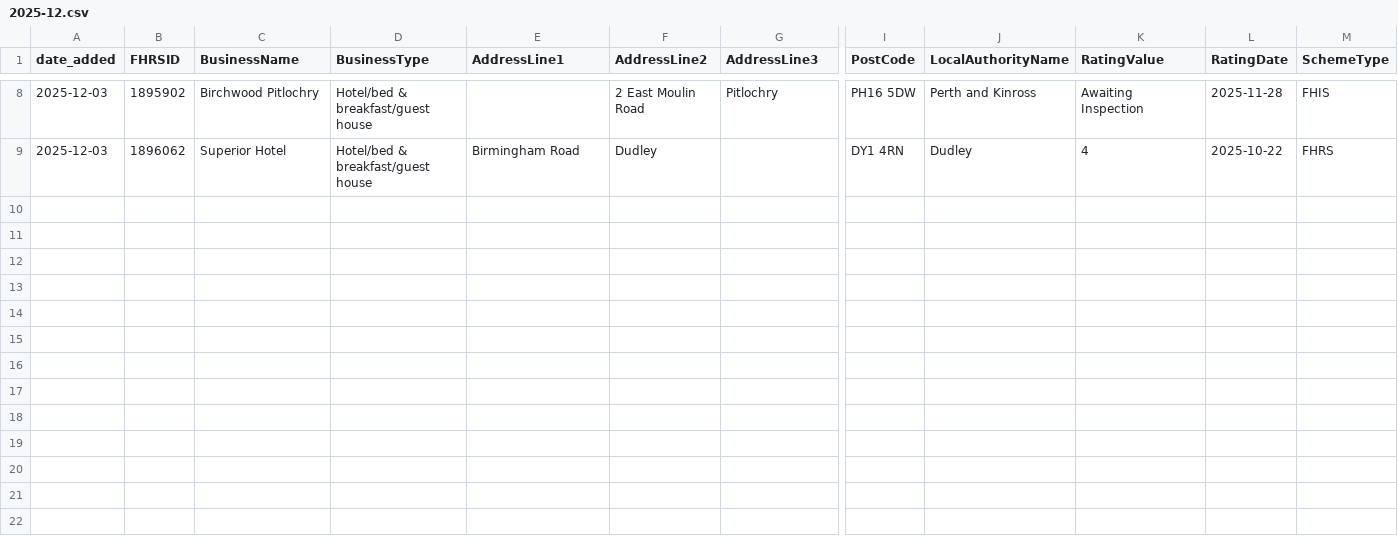
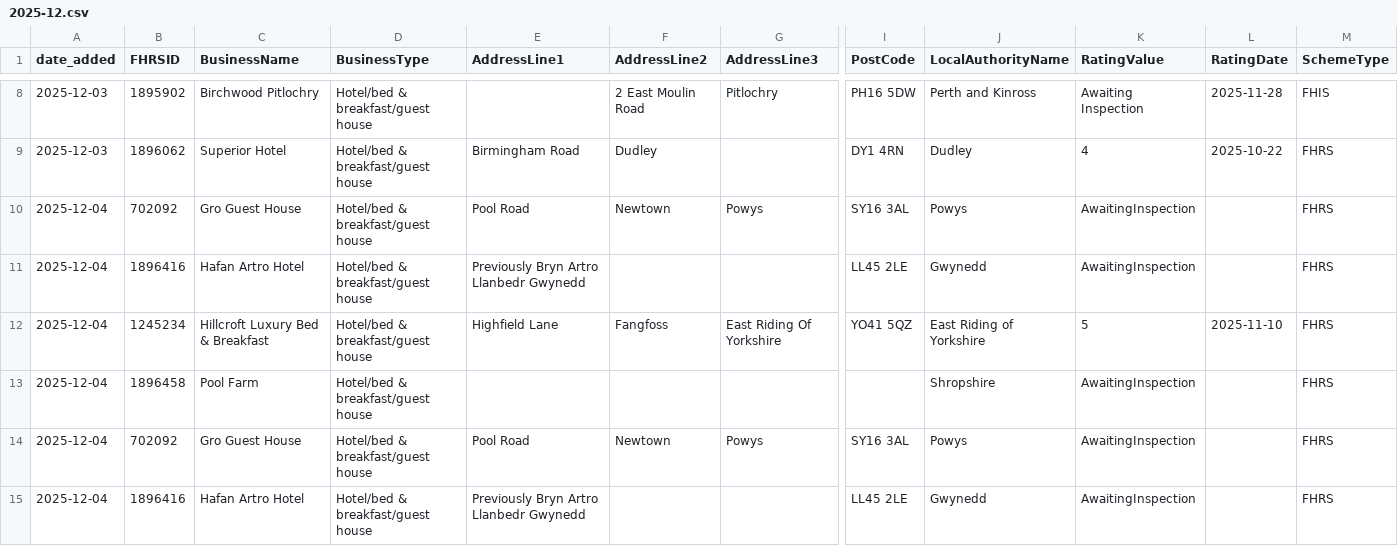
Before and after one commit to AP-Dev-Tools/independent-food-business-pulse, a CSV file: data/cumulative/HOTEL/2025-12.csv, drawn as a sheet; only a part is shown, gaps mark what is left out; rows hold the shown columns only; the diff names each change by its address in the sheet, - before the commit and + after, or states it on an @@ line.

```diff
--- a/data/cumulative/HOTEL/2025-12.csv
+++ b/data/cumulative/HOTEL/2025-12.csv
+row 10: 2025-12-04 | 702092 | Gro Guest House | Hotel/bed & breakfast/guest house | Pool Road | Newtown | Powys | SY16 3AL | Powys | AwaitingInspection |  | FHRS
+row 11: 2025-12-04 | 1896416 | Hafan Artro Hotel | Hotel/bed & breakfast/guest house | Previously Bryn Artro Llanbedr Gwynedd |  |  | LL45 2LE | Gwynedd | AwaitingInspection |  | FHRS
+row 12: 2025-12-04 | 1245234 | Hillcroft Luxury Bed & Breakfast | Hotel/bed & breakfast/guest house | Highfield Lane | Fangfoss | East Riding Of Yorkshire | YO41 5QZ | East Riding of Yorkshire | 5 | 2025-11-10 | FHRS
+row 13: 2025-12-04 | 1896458 | Pool Farm | Hotel/bed & breakfast/guest house |  |  |  |  | Shropshire | AwaitingInspection |  | FHRS
+row 14: 2025-12-04 | 702092 | Gro Guest House | Hotel/bed & breakfast/guest house | Pool Road | Newtown | Powys | SY16 3AL | Powys | AwaitingInspection |  | FHRS
+row 15: 2025-12-04 | 1896416 | Hafan Artro Hotel | Hotel/bed & breakfast/guest house | Previously Bryn Artro Llanbedr Gwynedd |  |  | LL45 2LE | Gwynedd | AwaitingInspection |  | FHRS
```
Also changed, not shown: data/cumulative/MOBILE/2025-12.csv, 12 other files.
